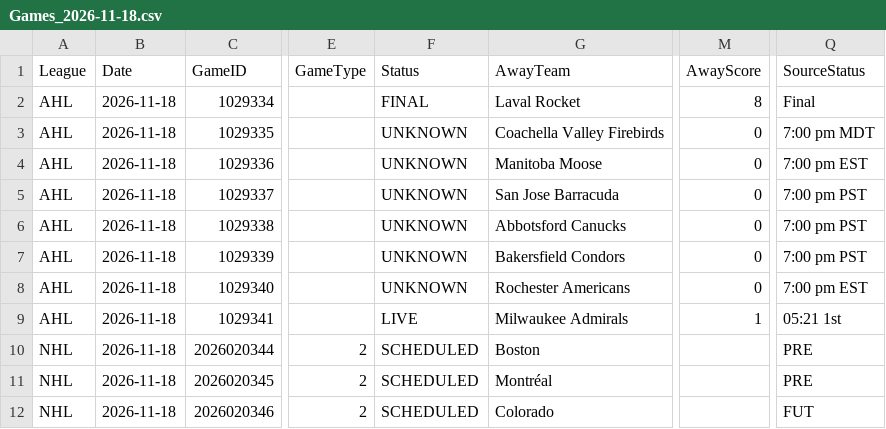
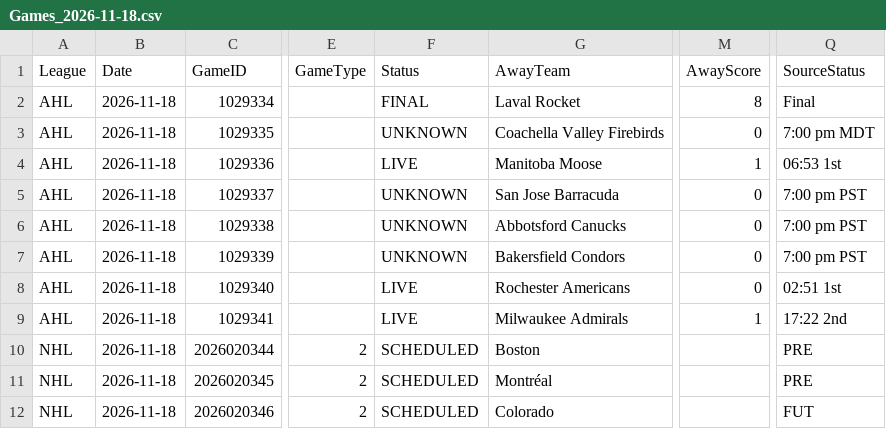
Before and after one commit to skaterbosse/hockey, a CSV file: statsByDate/data/games/Games_2026-11-18.csv, drawn as a sheet; only a part is shown, gaps mark what is left out; the diff names each change by its address in the sheet, - before the commit and + after, or states it on an @@ line.

```diff
--- a/statsByDate/data/games/Games_2026-11-18.csv
+++ b/statsByDate/data/games/Games_2026-11-18.csv
-F4 (Status): UNKNOWN
+F4 (Status): LIVE
-M4 (AwayScore): 0
+M4 (AwayScore): 1
-Q4 (SourceStatus): 7:00 pm EST
+Q4 (SourceStatus): 06:53 1st
-F8 (Status): UNKNOWN
+F8 (Status): LIVE
-Q8 (SourceStatus): 7:00 pm EST
+Q8 (SourceStatus): 02:51 1st
-Q9 (SourceStatus): 05:21 1st
+Q9 (SourceStatus): 17:22 2nd
```
Also changed, not shown: statsByDate/data/playerstats/Goals_2026-11-18.csv, 5 other files.
